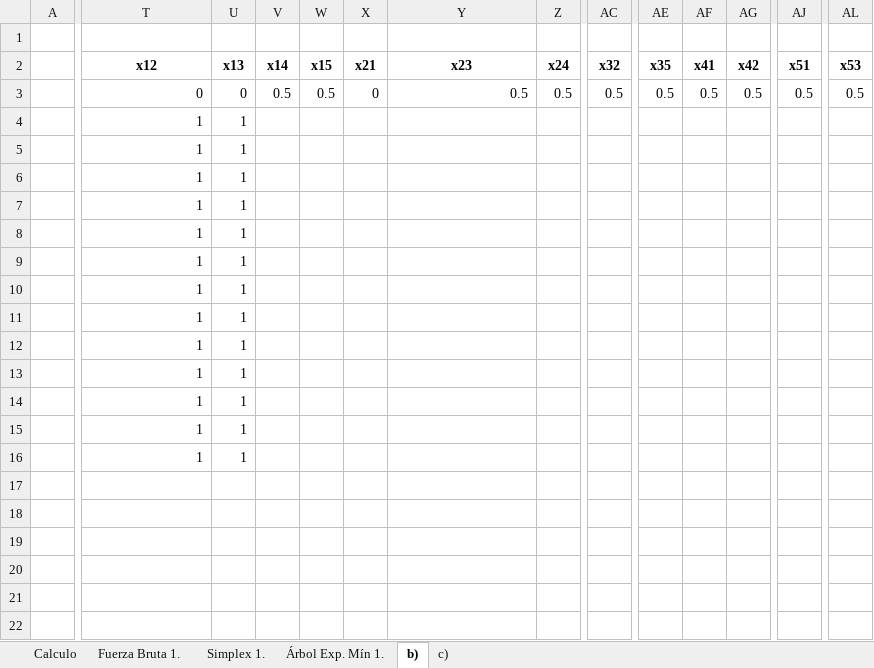
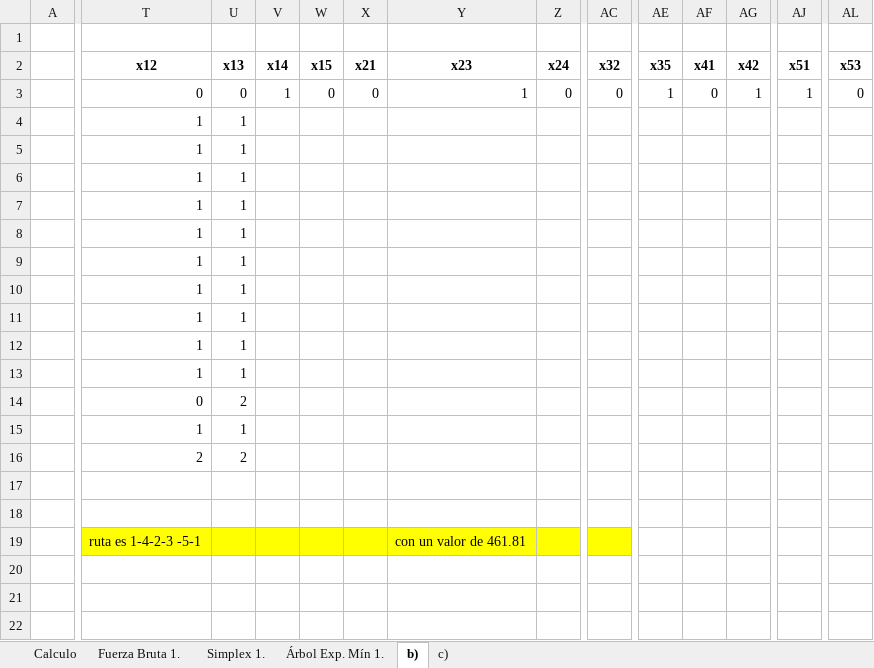
Before and after one commit to HiLaVine/Metodos, an Excel workbook: Ejercicios/problema del viajero ejercicio.xlsx, sheet b), drawn as a sheet; only a part is shown, gaps mark what is left out; values as stored, in another font and other column widths than the file's, no borders; charts and pictures not drawn; the diff covers the shown part only; the diff names each change by its address in the sheet, - before the commit and + after, or states it on an @@ line.

Commit message:
seguridad

```diff
--- a/Ejercicios/problema del viajero ejercicio.xlsx (sheet b))
+++ b/Ejercicios/problema del viajero ejercicio.xlsx (sheet b))
-V3 (x14): 0.5
+V3 (x14): 1
-W3 (x15): 0.5
+W3 (x15): 0
-Y3 (x23): 0.5
+Y3 (x23): 1
-Z3 (x24): 0.5
+Z3 (x24): 0
-AC3 (x32): 0.5
+AC3 (x32): 0
-AE3 (x35): 0.5
+AE3 (x35): 1
-AF3 (x41): 0.5
+AF3 (x41): 0
-AG3 (x42): 0.5
+AG3 (x42): 1
-AJ3 (x51): 0.5
+AJ3 (x51): 1
-AL3 (x53): 0.5
+AL3 (x53): 0
-T14 (x12): 1
+T14 (x12): 0
-U14 (x13): 1
+U14 (x13): 2
-T16 (x12): 1
+T16 (x12): 2
-U16 (x13): 1
+U16 (x13): 2
-T19 (x12): (empty)
+T19 (x12): ruta es 1-4-2-3 -5-1
-T19:AC19 fill: none
+T19:AC19 fill: #FFFF00
-Y19 (x23): (empty)
+Y19 (x23): con un valor de 461.81
```
Also changed, not shown: cell formats elsewhere in this sheet, sheet c), charts or pictures.
